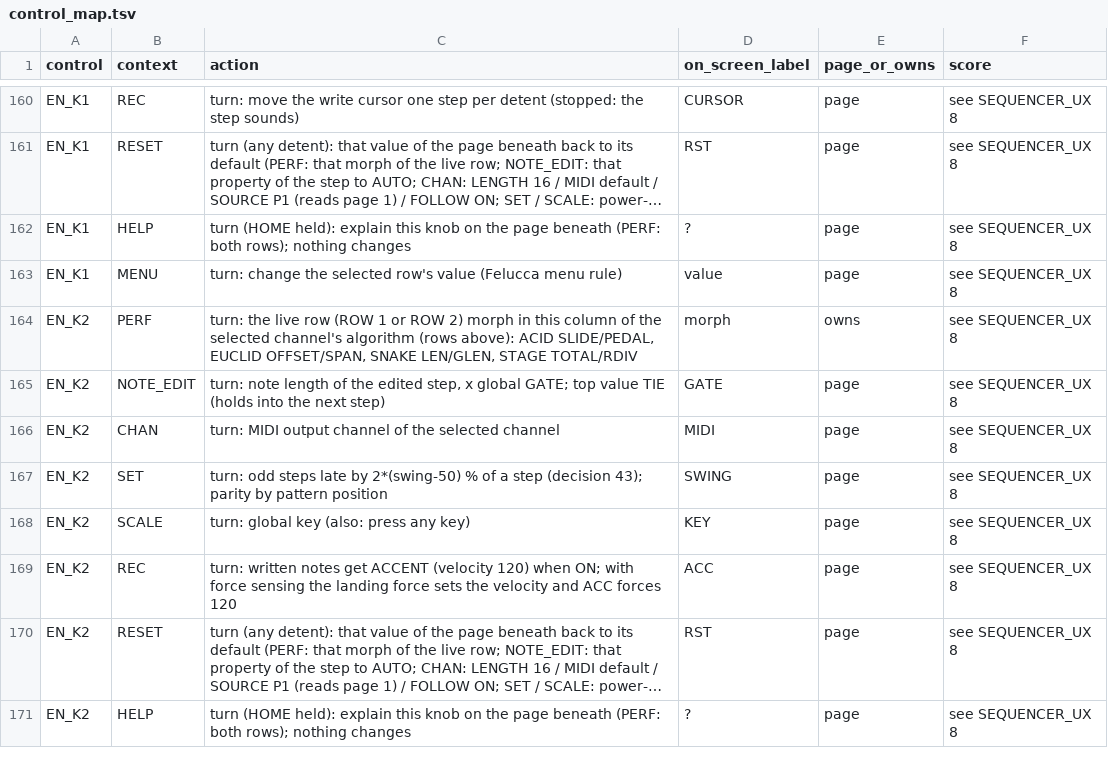
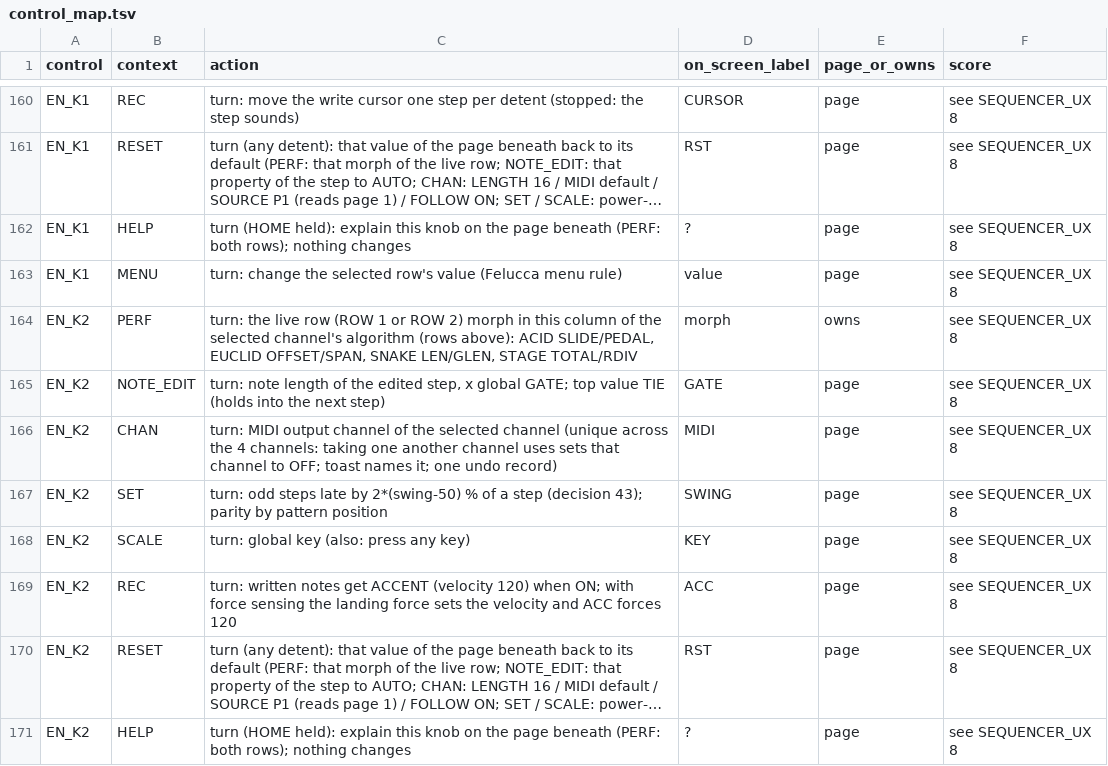
Before and after one commit to jkeaney/fm1-t1, a TSV file: docs/design/control_map.tsv, drawn as a sheet; only a part is shown, gaps mark what is left out; long unchanged cells end in ….

```diff
--- a/docs/design/control_map.tsv
+++ b/docs/design/control_map.tsv
@@ -165,3 +165,3 @@ EN_K2	PERF	turn: the live row (ROW 1 or ROW 2) morph in this column of the selec
 EN_K2	NOTE_EDIT	turn: note length of the edited step, x global GATE; top value TIE (holds into the next step)	GATE	page	see SEQUENCER_UX 8
-EN_K2	CHAN	turn: MIDI output channel of the selected channel	MIDI	page	see SEQUENCER_UX 8
+EN_K2	CHAN	turn: MIDI output channel of the selected channel (unique across the 4 channels: taking one another channel uses sets that channel to OFF; toast names it; one undo record)	MIDI	page	see SEQUENCER_UX 8
 EN_K2	SET	turn: odd steps late by 2*(swing-50) % of a step (decision 43); parity by pattern position	SWING	page	see SEQUENCER_UX 8
```
Also changed, not shown: docs/design/knob_map.tsv, 25 other files.
